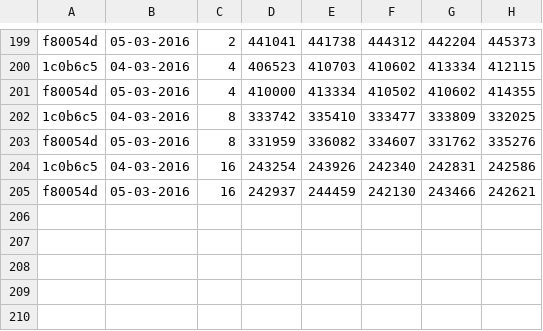
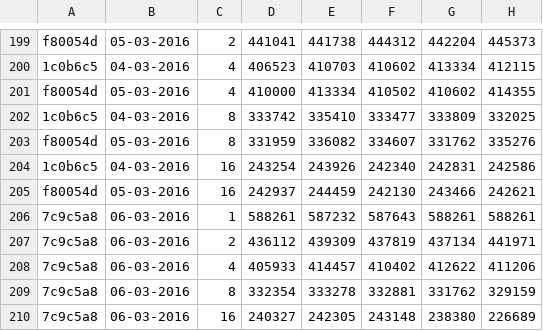
Before and after one commit to jayaajay/hpx-results, a CSV file: cutter_mlx4_0/guppie_photon_pgas.csv, drawn as a sheet; only a part is shown, gaps mark what is left out; the diff names each change by its address in the sheet, - before the commit and + after, or states it on an @@ line.

Commit message:
generated files on Sun Mar  6 07:13:49 EST 2016 for cutter_mlx4_0

```diff
--- a/cutter_mlx4_0/guppie_photon_pgas.csv
+++ b/cutter_mlx4_0/guppie_photon_pgas.csv
+row 206: 7c9c5a8 | 06-03-2016 | 1 | 588261 | 587232 | 587643 | 588261 | 588261
+row 207: 7c9c5a8 | 06-03-2016 | 2 | 436112 | 439309 | 437819 | 437134 | 441971
+row 208: 7c9c5a8 | 06-03-2016 | 4 | 405933 | 414457 | 410402 | 412622 | 411206
+row 209: 7c9c5a8 | 06-03-2016 | 8 | 332354 | 333278 | 332881 | 331762 | 329159
+row 210: 7c9c5a8 | 06-03-2016 | 16 | 240327 | 242305 | 243148 | 238380 | 226689
```
